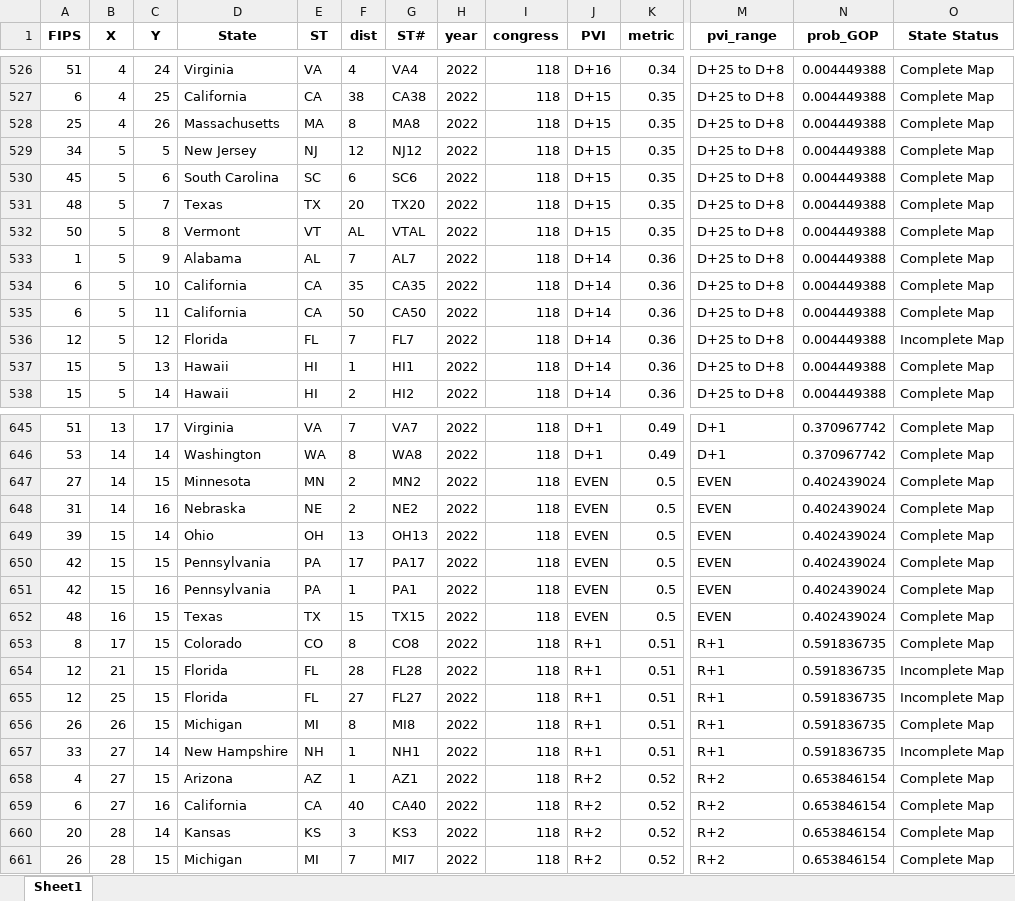
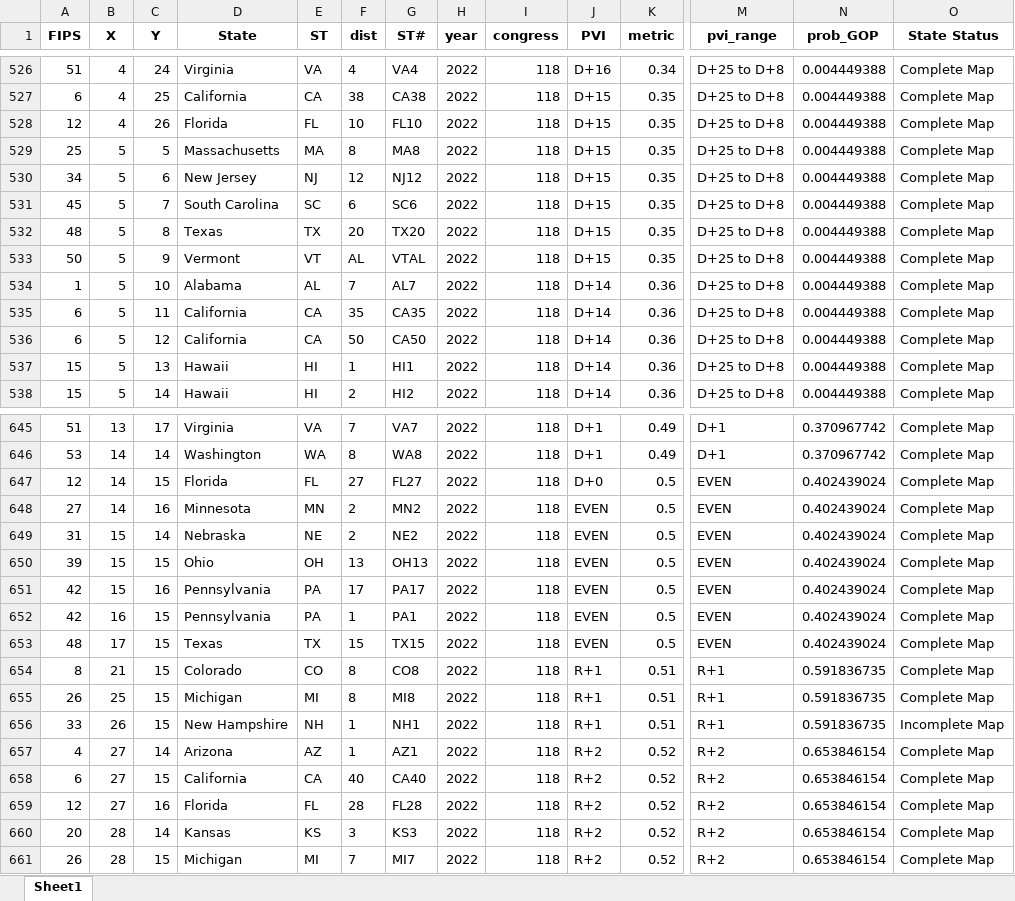
Before and after one commit to xadomatis/redistricting_project, an Excel workbook: processed/cd_cart_square_118.xlsx, sheet Sheet1, drawn as a sheet; only a part is shown, gaps mark what is left out; values as stored, in another font and other column widths than the file's, no borders; removed rows and columns are numbered as before the commit, all else as after; rows hold the shown columns only; the diff covers the shown part only; the diff names each change by its address in the sheet, - before the commit and + after, or states it on an @@ line.

Commit message:
FL Corrections and App Start
Fixed Florida, began progress on modeling, started organizing for issuing the app

```diff
--- a/processed/cd_cart_square_118.xlsx (sheet Sheet1)
+++ b/processed/cd_cart_square_118.xlsx (sheet Sheet1)
+row 528: 12 | 4 | 26 | Florida | FL | 10 | FL10 | 2022 | 118 | D+15 | 0.35 | D+25 to D+8 | 0.004449388 | Complete Map
-B529 (X): 4
+B529 (X): 5
-C529 (Y): 26
+C529 (Y): 5
-C530 (Y): 5
+C530 (Y): 6
-C531 (Y): 6
+C531 (Y): 7
-C532 (Y): 7
+C532 (Y): 8
-C533 (Y): 8
+C533 (Y): 9
-C534 (Y): 9
+C534 (Y): 10
-C535 (Y): 10
+C535 (Y): 11
-C536 (Y): 11
+C536 (Y): 12
-row 536: 12 | 5 | 12 | Florida | FL | 7 | FL7 | 2022 | 118 | D+14 | 0.36 | D+25 to D+8 | 0.004449388 | Incomplete Map
+row 647: 12 | 14 | 15 | Florida | FL | 27 | FL27 | 2022 | 118 | D+0 | 0.5 | EVEN | 0.402439024 | Complete Map
-C648 (Y): 15
+C648 (Y): 16
-B649 (X): 14
+B649 (X): 15
-C649 (Y): 16
+C649 (Y): 14
-C650 (Y): 14
+C650 (Y): 15
-C651 (Y): 15
+C651 (Y): 16
-B652 (X): 15
+B652 (X): 16
-C652 (Y): 16
+C652 (Y): 15
-B653 (X): 16
+B653 (X): 17
-B654 (X): 17
+B654 (X): 21
-row 654: 12 | 21 | 15 | Florida | FL | 28 | FL28 | 2022 | 118 | R+1 | 0.51 | R+1 | 0.591836735 | Incomplete Map
-row 655: 12 | 25 | 15 | Florida | FL | 27 | FL27 | 2022 | 118 | R+1 | 0.51 | R+1 | 0.591836735 | Incomplete Map
-B655 (X): 26
+B655 (X): 25
-B656 (X): 27
+B656 (X): 26
-C656 (Y): 14
+C656 (Y): 15
-C657 (Y): 15
+C657 (Y): 14
-C658 (Y): 16
+C658 (Y): 15
+row 659: 12 | 27 | 16 | Florida | FL | 28 | FL28 | 2022 | 118 | R+2 | 0.52 | R+2 | 0.653846154 | Complete Map
```
Also changed, not shown: 19 added rows, 19 removed rows, 20 moved rows and 226 edited cells elsewhere in this sheet, processed/cd_cart_hex_118.xlsx, 20 other files.
